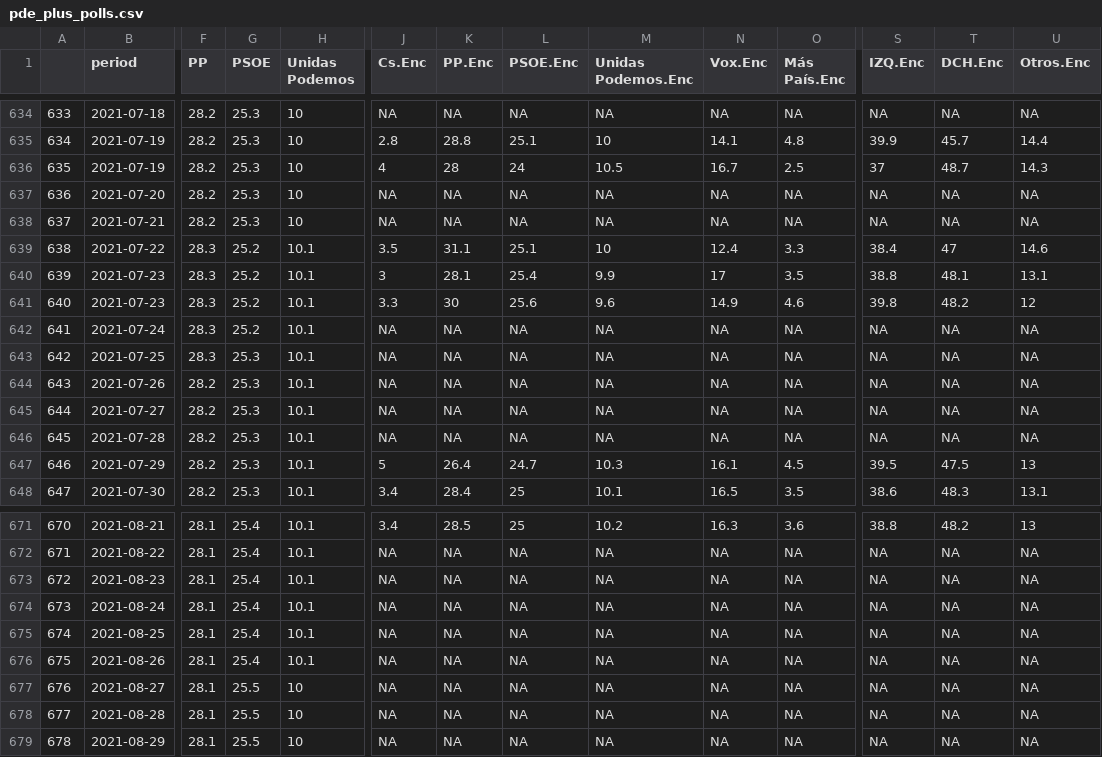
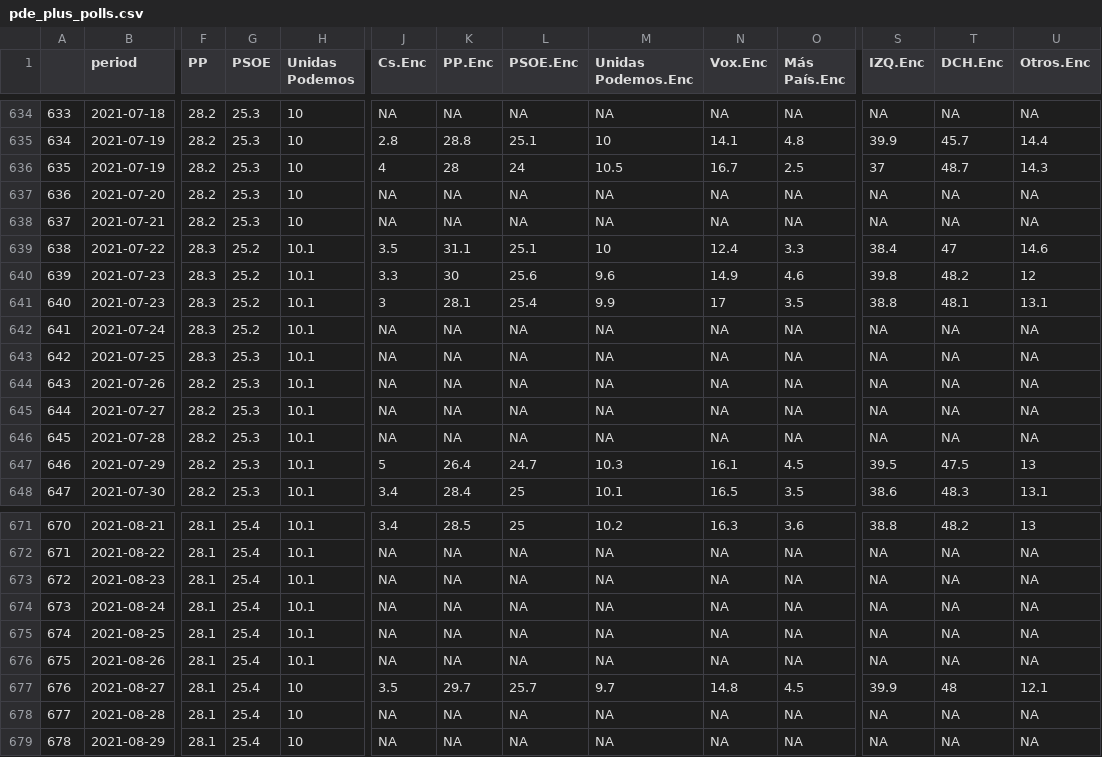
Before and after one commit to endikasatu/promedio_encuestas_esp, a CSV file: data/pde_plus_polls.csv, drawn as a sheet; only a part is shown, gaps mark what is left out; addresses are those after the commit; the diff names each change by its address in the sheet, - before the commit and + after, or states it on an @@ line.

```diff
--- a/data/pde_plus_polls.csv
+++ b/data/pde_plus_polls.csv
@@ row 641 moved to row 640: 639 @@
@@ column A renumbered in row 641 @@
-G677:G679 (PSOE): 25.5
+G677:G679 (PSOE): 25.4
-J677 (Cs.Enc): NA
+J677 (Cs.Enc): 3.5
-K677 (PP.Enc): NA
+K677 (PP.Enc): 29.7
-L677 (PSOE.Enc): NA
+L677 (PSOE.Enc): 25.7
-M677 (Unidas Podemos.Enc): NA
+M677 (Unidas Podemos.Enc): 9.7
-N677 (Vox.Enc): NA
+N677 (Vox.Enc): 14.8
-O677 (Más País.Enc): NA
+O677 (Más País.Enc): 4.5
-S677 (IZQ.Enc): NA
+S677 (IZQ.Enc): 39.9
-T677 (DCH.Enc): NA
+T677 (DCH.Enc): 48
-U677 (Otros.Enc): NA
+U677 (Otros.Enc): 12.1
```
Also changed, not shown: data/polls.csv, 1 other file.
